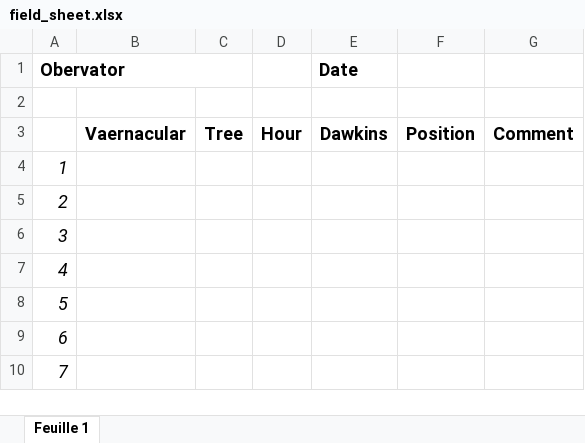
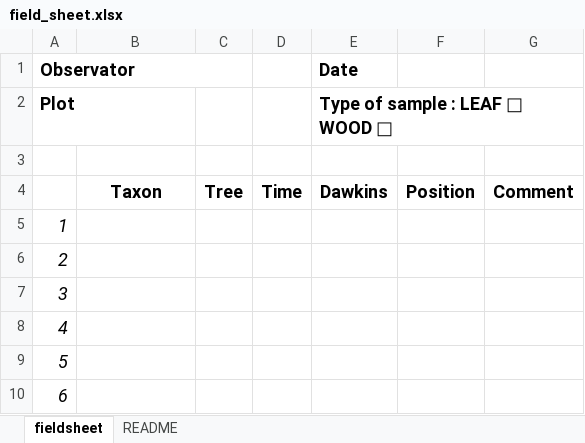
Before and after one commit to PlantForAdapt/functional, an Excel workbook: docs/documents/field_sheet.xlsx, sheet fieldsheet, drawn as a sheet; only a part is shown; the shorter side is filled out with more unchanged rows; values as stored, in another font and other column widths than the file's, no borders; charts and pictures not drawn; addresses are those after the commit; the diff names each change by its address in the sheet, - before the commit and + after, or states it on an @@ line.

```diff
--- a/docs/documents/field_sheet.xlsx (sheet fieldsheet)
+++ b/docs/documents/field_sheet.xlsx (sheet fieldsheet)
-sheet tab: Feuille 1
+sheet tab: fieldsheet
+sheet tab: README
@@ column A (Observator) renumbered in row 1 @@
+row 2: Plot |  |  |  | Type of sample : LEAF □ WOOD □
-B4: Vaernacular
+B4: Taxon
-D4: Hour
+D4: Time
```
Also changed, not shown: charts or pictures, docs/documents/template_DRY_YYYYMMDD.xlsx, docs/documents/template_TLP_YYYYMMDD.xlsx, 30 other files.
